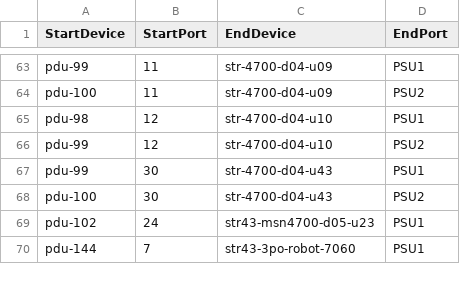
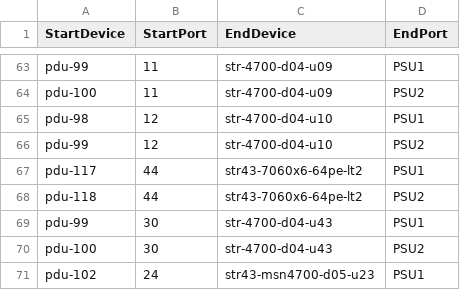
Before and after one commit to sonic-net/sonic-mgmt, a CSV file: ansible/files/sonic_str_pdu_links.csv, drawn as a sheet; only a part is shown, gaps mark what is left out; the shorter side is filled out with more unchanged rows.

Commit message:
Merged PR 19849:  adding config for device str43-7060x6-64pe-lt2
adding config for device str43-7060x6-64pe-lt2

Following changes were made as part of this PR:

 str43-7060x6-64pe-lt2:

admin state up for all interfaces str43-7060x6-64pe-lt2
![image.png](https://dev.azure.com/mssonic/12b9cbf4-b1d3-4768-8e49-669345c32e5d/_apis/git/repositories/5380e8f7-6e2a-4154-8dee-f3be7b096894/pullRequests/19849/attachments/image.png)

![image (2).png](https://dev.azure.com/mssonic/12b9cbf4-b1d3-4768-8e49-669345c32e5d/_apis/git/repositories/5380e8f7-6e2a-4154-8dee-f3be7b096894/pullRequests/19849/attachments/image%20%282%29.png)

Deploy MG result
![image (3).png](https://dev.azure.com/mssonic/12b9cbf4-b1d3-4768-8e49-669345c32e5d/_apis/git/repositories/5380e8f7-6e2a-4154-8dee-f3be7b096894/pullRequests/19849/attachments/image%20%283%29.png)

While running the SFP test initially, it was failing because the Nexthop device information was not available in the sonic_str_devices.csv file. After updating the file with the required Nexthop details, the test passed successfully. Therefore, these changes have been retained in the PR.

![image (4).png](https://dev.azure.com/mssonic/12b9cbf4-b1d3-4768-8e49-669345c32e5d/_apis/git/repositories/5380e8f7-6e2a-4154-8dee-f3be7b096894/pullRequests/19849/attachments/image%20%284%29.png)

----
#### AI description  (iteration 1)
#### PR Classification
This PR adds new configuration entries to integrate the device str43-7060x6-64pe-lt2 and update related connectivity data.

#### PR Summary
The pull request introduces comprehensive configuration updates to support the new device across inventory, testbed, and connectivity files.
- `ansible/files/sonic_str_links.csv`: Added extensive link mappings for str43-7060x6-64pe-lt2 and its related interfaces.
- `ansible/testbed.yaml`: Included new testbed configurations referencing str43-7060x6-64pe-lt2 and associated setups.
- `ansible/str`: Inserted device-specific details such as IP addresses, hardware model, and serial information for str43-7060x6-64pe-lt2.
- `ansible/files/sonic_str_devices.csv`, `sonic_str_console_links.csv`, and `sonic_str_pdu_links.csv`: Updated device, console, and PDU link entries to incorporate the new device.
- `ansible/config_sonic_basedon_testbed.yml`: Refined VLAN interface initialization logic.
<!-- GitOpsUserAgent=GitOps.Apps.Server.pullrequestcopilot -->

```diff
--- a/ansible/files/sonic_str_pdu_links.csv
+++ b/ansible/files/sonic_str_pdu_links.csv
@@ -66,2 +66,4 @@ pdu-98,12,str-4700-d04-u10,PSU1
 pdu-99,12,str-4700-d04-u10,PSU2
+pdu-117,44,str43-7060x6-64pe-lt2,PSU1
+pdu-118,44,str43-7060x6-64pe-lt2,PSU2
 pdu-99,30,str-4700-d04-u43,PSU1
```
Also changed, not shown: ansible/files/sonic_str_console_links.csv, ansible/files/sonic_str_devices.csv, 3 other files.
